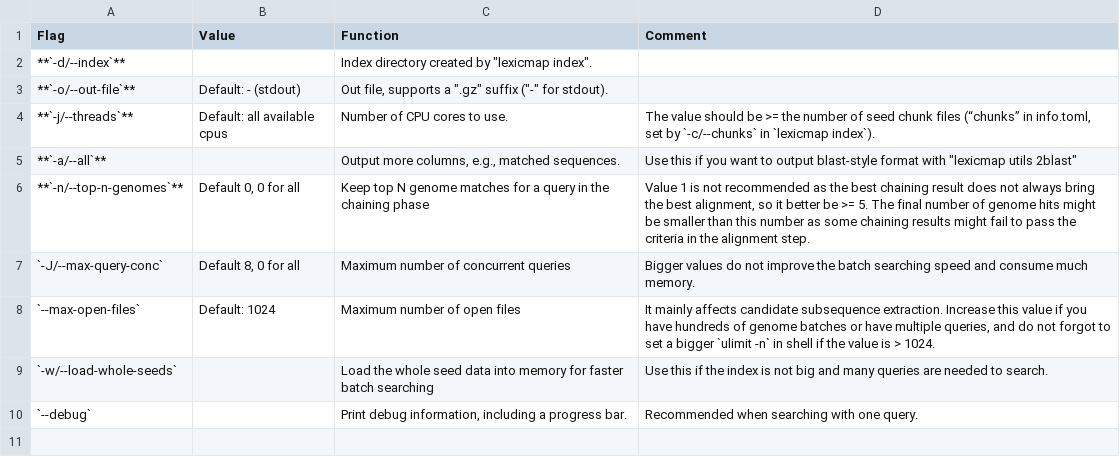
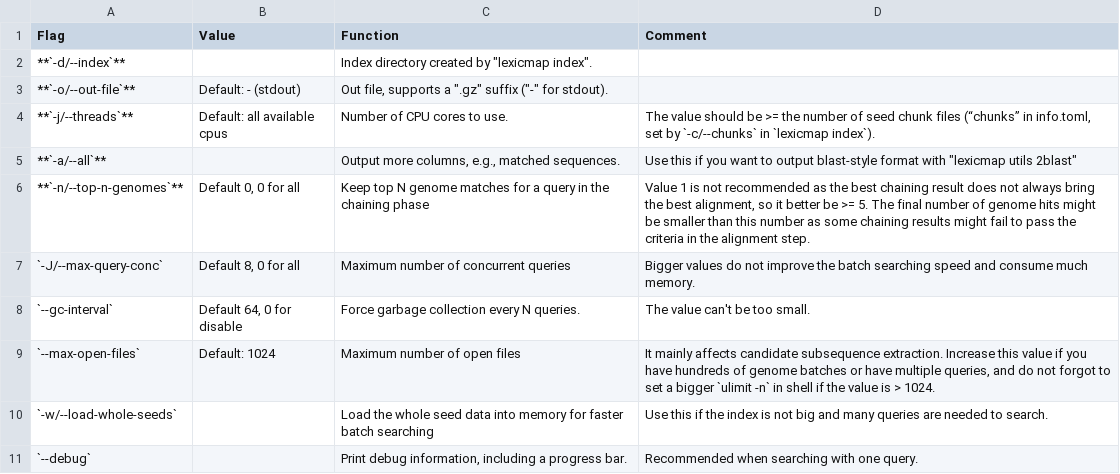
Before and after one commit to shenwei356/LexicMap, a TSV file: docs/content/tutorials/parameters-general.tsv, drawn as a sheet; the diff names each change by its address in the sheet, - before the commit and + after, or states it on an @@ line.

Commit message:
search: add new flag --gc-interval, which reduces half of memory

```diff
--- a/docs/content/tutorials/parameters-general.tsv
+++ b/docs/content/tutorials/parameters-general.tsv
+row 8: `--gc-interval` | Default 64, 0 for disable | Force garbage collection every N queries. | The value can't be too small.
```
Also changed, not shown: 4 other files.
